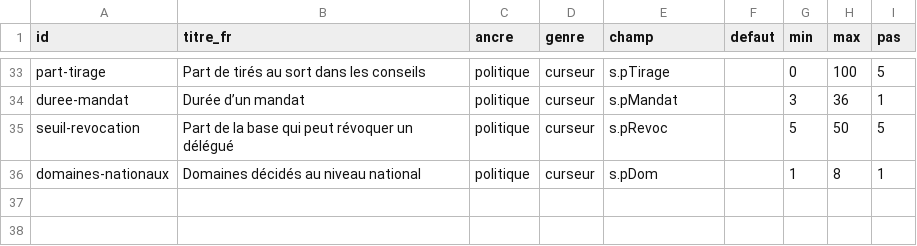
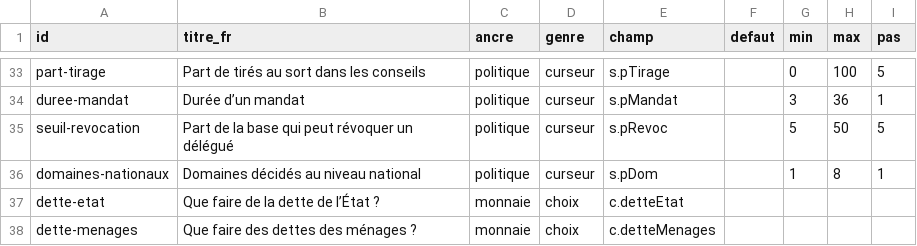
Before and after one commit to labo-de-la-bande/labo-de-la-bande.github.io, a CSV file: data/leviers.csv, drawn as a sheet; only a part is shown, gaps mark what is left out; the diff names each change by its address in the sheet, - before the commit and + after, or states it on an @@ line.

```diff
--- a/data/leviers.csv
+++ b/data/leviers.csv
+row 37: dette-etat | Que faire de la dette de l’État ? | monnaie | choix | c.detteEtat
+row 38: dette-menages | Que faire des dettes des ménages ? | monnaie | choix | c.detteMenages
```
Also changed, not shown: data/jeu/situations.csv, data/jeu/voix.csv, 11 other files.
